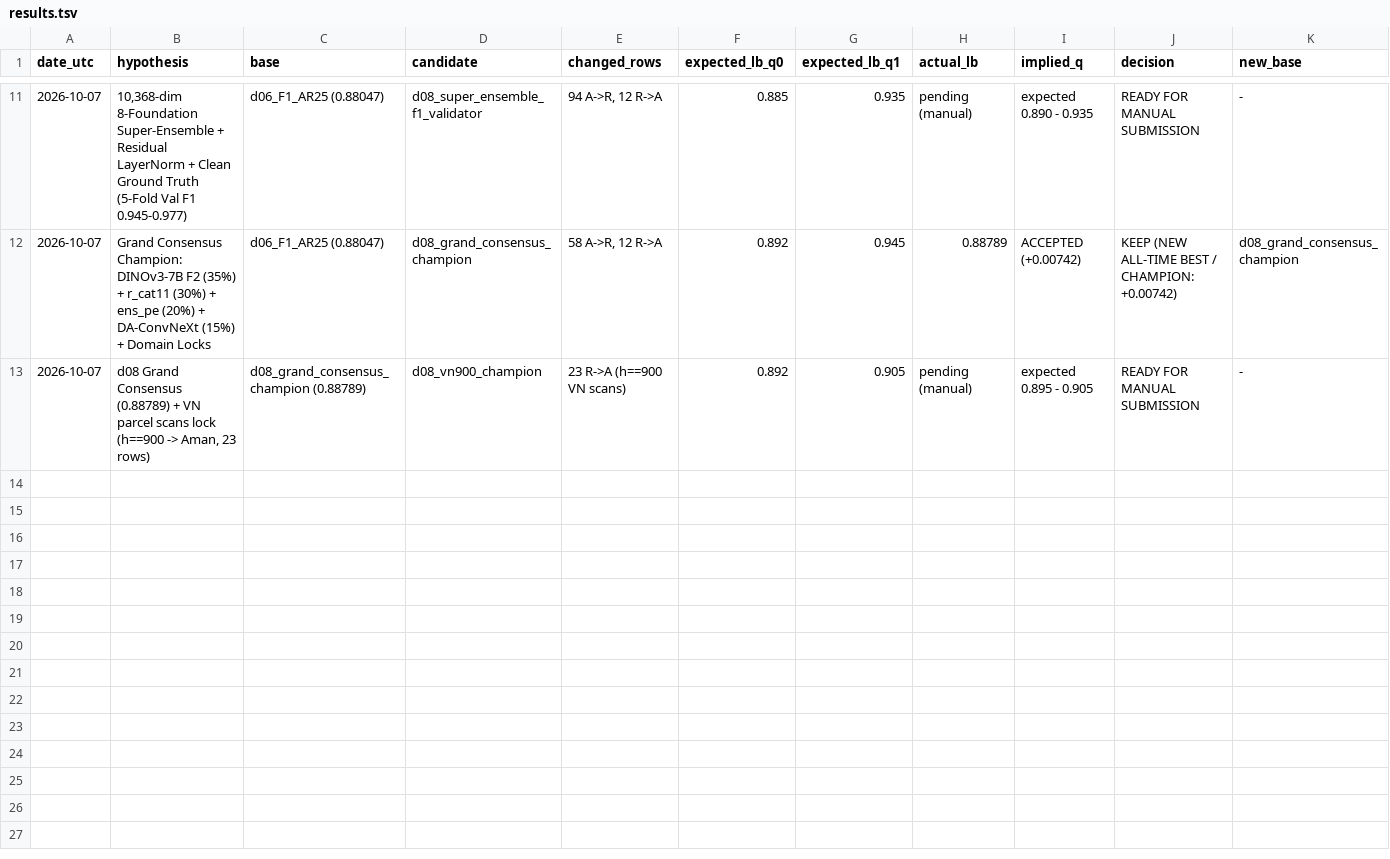
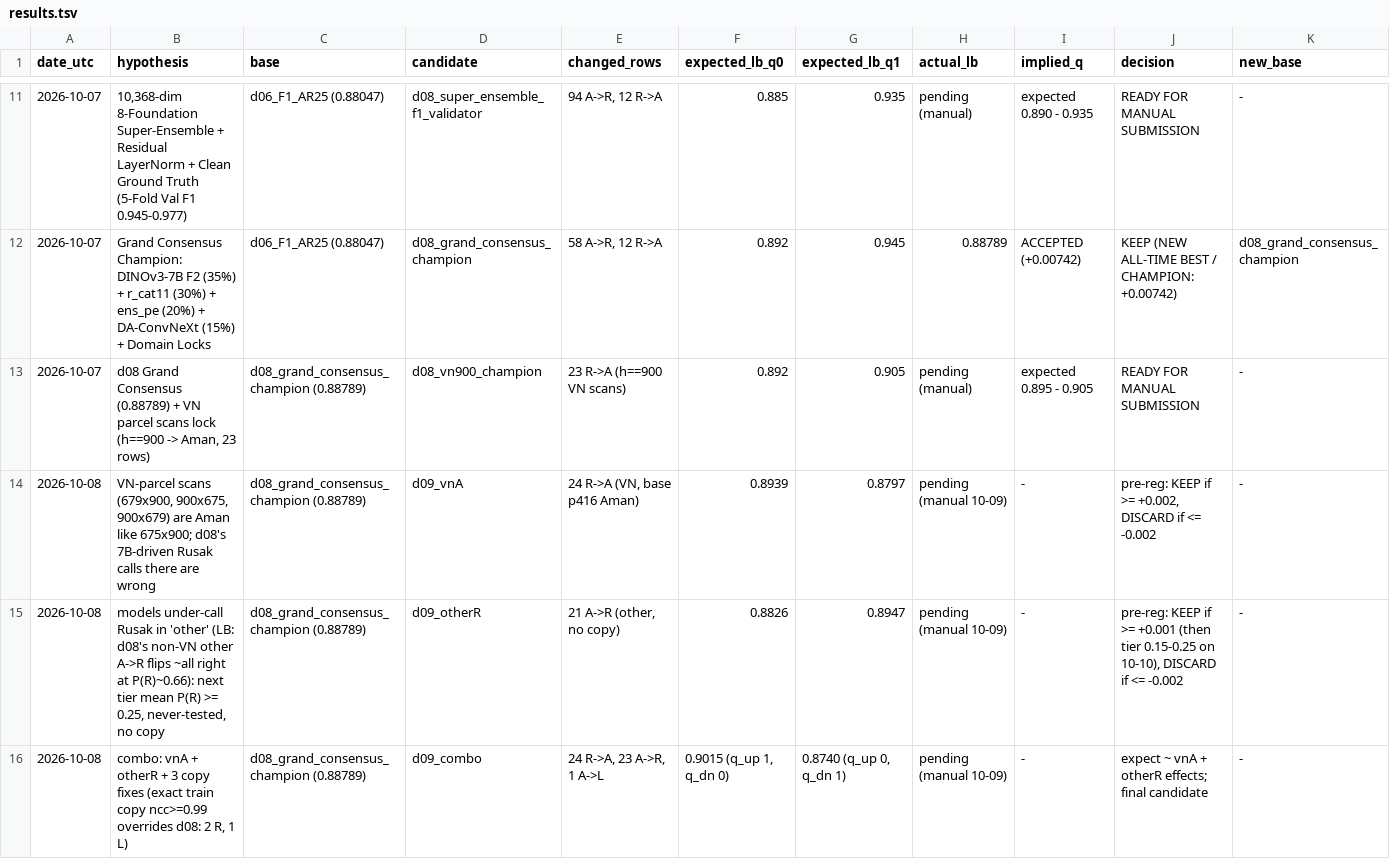
Before and after one commit to yauwes/datascape-jev-rlcd-pipeline, a TSV file: work/results.tsv, drawn as a sheet; only a part is shown, gaps mark what is left out; the diff names each change by its address in the sheet, - before the commit and + after, or states it on an @@ line.

```diff
--- a/work/results.tsv
+++ b/work/results.tsv
+row 14: 2026-10-08 | VN-parcel scans (679x900, 900x675, 900x679) are Aman like 675x900; d08's 7B-driven Rusak calls there are wrong | d08_grand_consensus_champion (0.88789) | d09_vnA | 24 R->A (VN, base p416 Aman) | 0.8939 | 0.8797 | pending (manual 10-09) | - | pre-reg: KEEP if >= +0.002, DISCARD if <= -0.002 | -
+row 15: 2026-10-08 | models under-call Rusak in 'other' (LB: d08's non-VN other A->R flips ~all right at P(R)~0.66): next tier mean P(R) >= 0.25, never-tested, no copy | d08_grand_consensus_champion (0.88789) | d09_otherR | 21 A->R (other, no copy) | 0.8826 | 0.8947 | pending (manual 10-09) | - | pre-reg: KEEP if >= +0.001 (then tier 0.15-0.25 on 10-10), DISCARD if <= -0.002 | -
+row 16: 2026-10-08 | combo: vnA + otherR + 3 copy fixes (exact train copy ncc>=0.99 overrides d08: 2 R, 1 L) | d08_grand_consensus_champion (0.88789) | d09_combo | 24 R->A, 23 A->R, 1 A->L | 0.9015 (q_up 1, q_dn 0) | 0.8740 (q_up 0, q_dn 1) | pending (manual 10-09) | - | expect ~ vnA + otherR effects; final candidate | -
```
Also changed, not shown: 8 other files.
